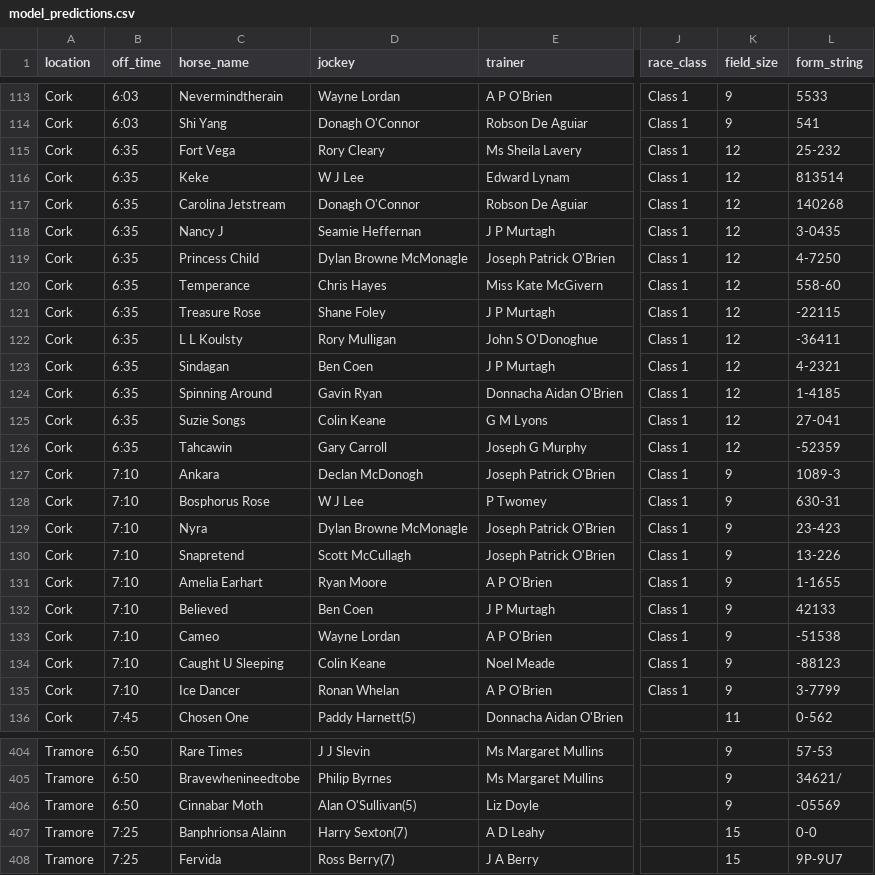
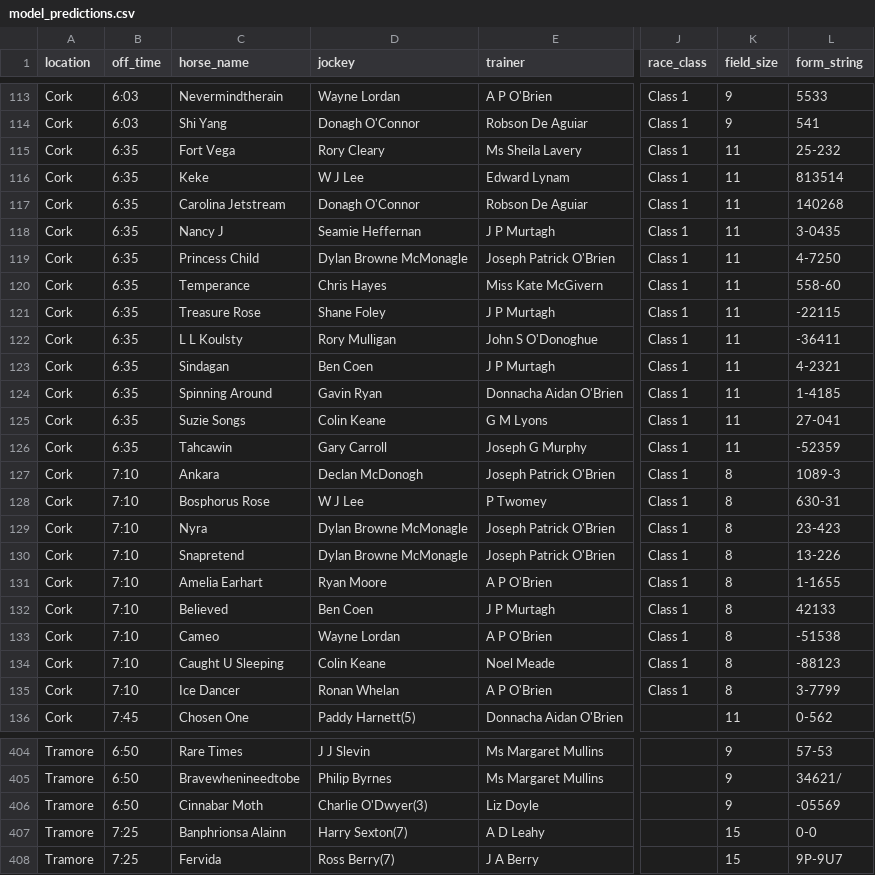
Before and after one commit to mted25/horse-racing-ai, a CSV file: model_predictions.csv, drawn as a sheet; only a part is shown, gaps mark what is left out; the diff names each change by its address in the sheet, - before the commit and + after, or states it on an @@ line.

```diff
--- a/model_predictions.csv
+++ b/model_predictions.csv
-K115:K126 (field_size): 12
+K115:K126 (field_size): 11
-K127:K135 (field_size): 9
+K127:K135 (field_size): 8
-D130 (jockey): Scott McCullagh
+D130 (jockey): Dylan Browne McMonagle
-D406 (jockey): Alan O'Sullivan(5)
+D406 (jockey): Charlie O'Dwyer(3)
```
